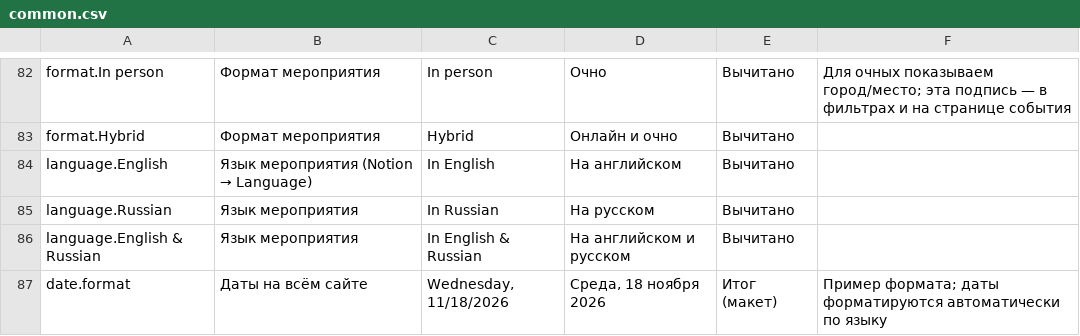
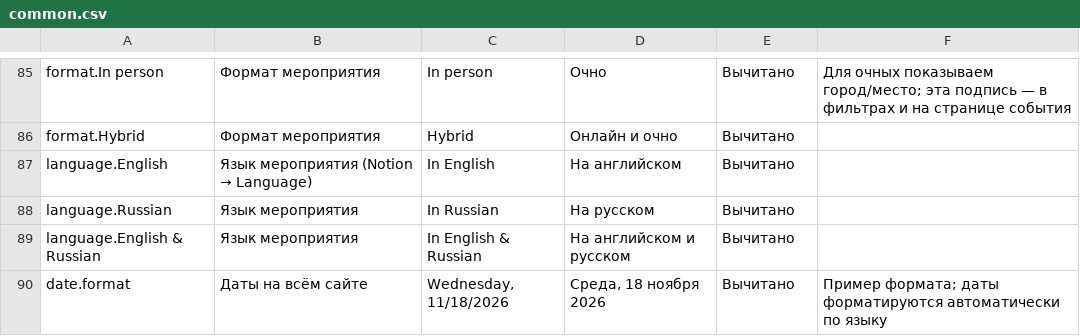
Before and after one commit to WorkChat-Seattle/workchat-seattle-website, a CSV file: content/texts/common.csv, drawn as a sheet; only a part is shown, gaps mark what is left out; the diff covers the shown part only.

```diff
--- a/content/texts/common.csv
+++ b/content/texts/common.csv
@@ -92,2 +95,2 @@ language.Russian,Язык мероприятия,In Russian,На русском,
 language.English & Russian,Язык мероприятия,In English & Russian,На английском и русском,Вычитано,
-date.format,Даты на всём сайте,"Wednesday, 11/18/2026","Среда, 18 ноября 2026",Итог (макет),Пример формата; даты форматируются автоматически по языку
+date.format,Даты на всём сайте,"Wednesday, 11/18/2026","Среда, 18 ноября 2026",Вычитано,Пример формата; даты форматируются автоматически по языку
```
Also changed, not shown: 3 added rows and 17 edited cells elsewhere in this file, content/texts/home.csv, 12 other files.
